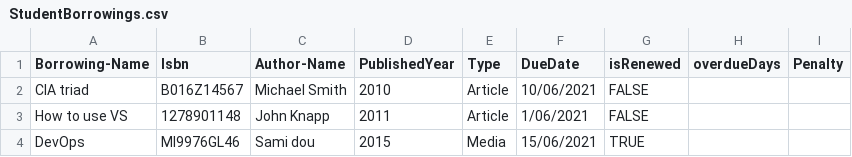
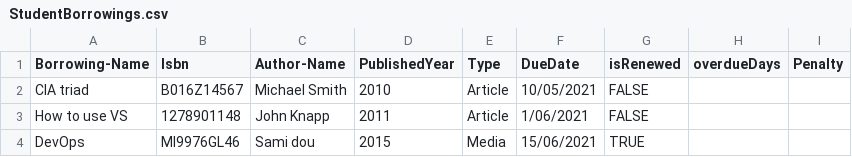
Before and after one commit to muaz-Aldairi01/LibraryAppWeltec, a CSV file: datafiles/StudentBorrowings.csv, drawn as a sheet.

Commit message:
Added method for calculating overdue days and penalties, able to interact with other forms

```diff
--- a/datafiles/StudentBorrowings.csv
+++ b/datafiles/StudentBorrowings.csv
@@ -1,3 +1,3 @@
 Borrowing-Name,Isbn,Author-Name,PublishedYear,Type,DueDate,isRenewed,overdueDays,Penalty
-CIA triad,B016Z14567, Michael Smith,2010,Article,10/06/2021,FALSE,,
+CIA triad,B016Z14567, Michael Smith,2010,Article,10/05/2021,FALSE,,
 How to use VS,1278901148,John Knapp,2011,Article,1/06/2021,FALSE,,
```
Also changed, not shown: 11 other files.
